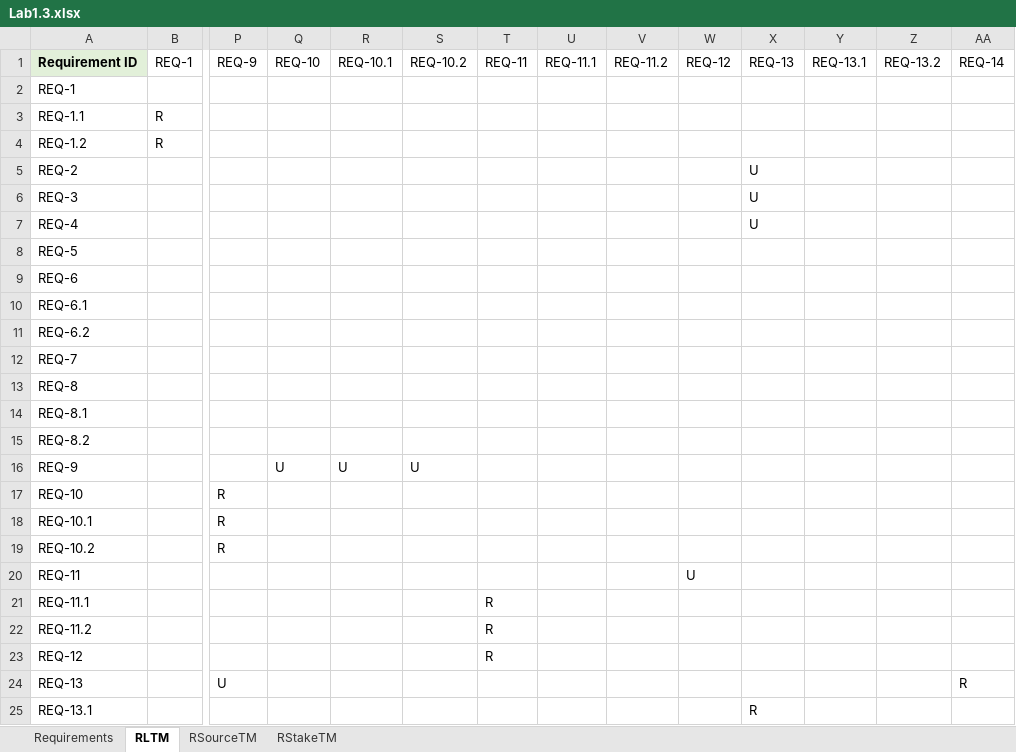
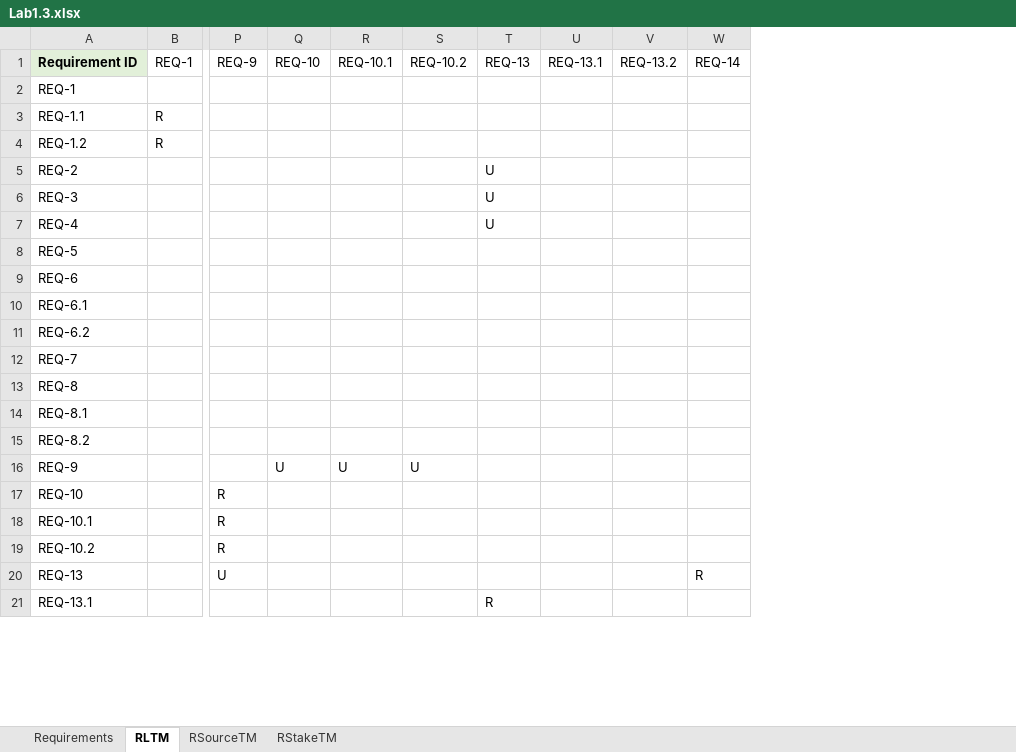
Before and after one commit to tuankietcoderr/SE357-Practice-class, an Excel workbook: Lab1/Lab1.3/Lab1.3.xlsx, sheet RLTM, drawn as a sheet; only a part is shown, gaps mark what is left out; values as stored, in another font and other column widths than the file's, no borders; rows hold the shown columns only; the diff names each change by its address in the sheet, - before the commit and + after, or states it on an @@ line.

```diff
--- a/Lab1/Lab1.3/Lab1.3.xlsx (sheet RLTM)
+++ b/Lab1/Lab1.3/Lab1.3.xlsx (sheet RLTM)
-column T, row 1: REQ-11
-column U, row 1: REQ-11.1
-column V, row 1: REQ-11.2
-column W, row 1: REQ-12
-row 20: REQ-11 |  |  |  |  |  |  |  |  | U
-row 21: REQ-11.1 |  |  |  |  |  | R
-row 22: REQ-11.2 |  |  |  |  |  | R
-row 23: REQ-12 |  |  |  |  |  | R
```
Also changed, not shown: sheet Requirements, sheet RStakeTM, sheet RSourceTM, 3 other files.
